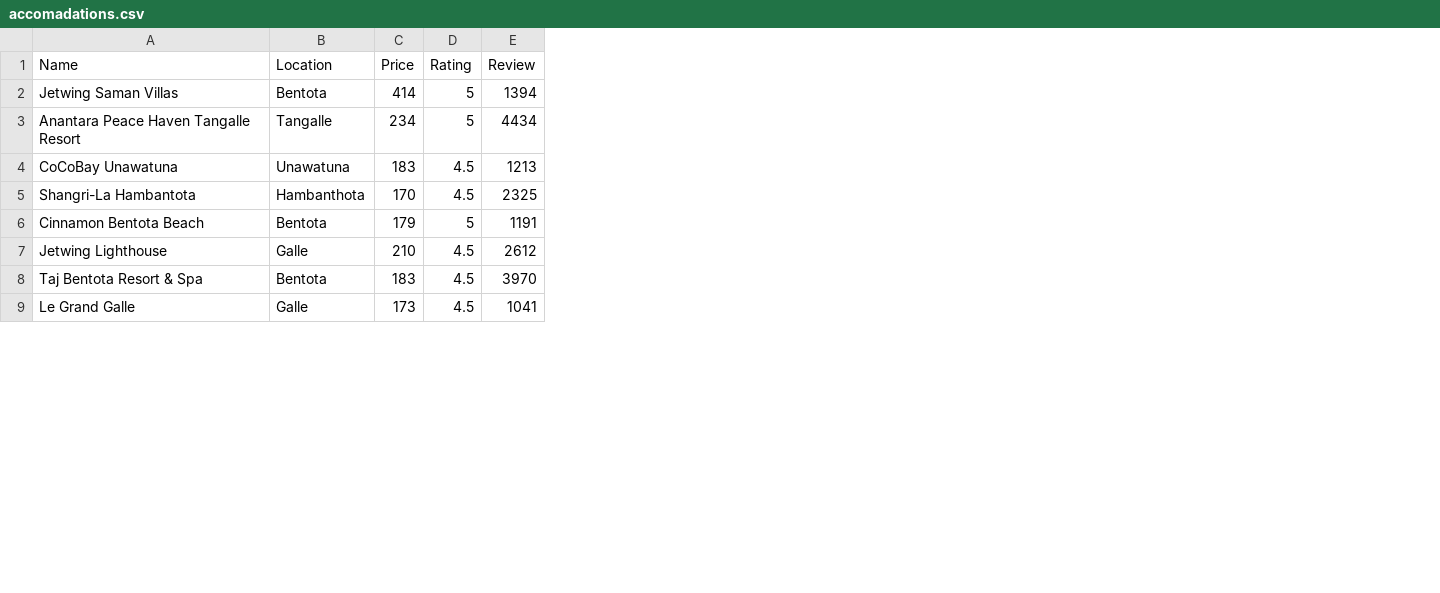
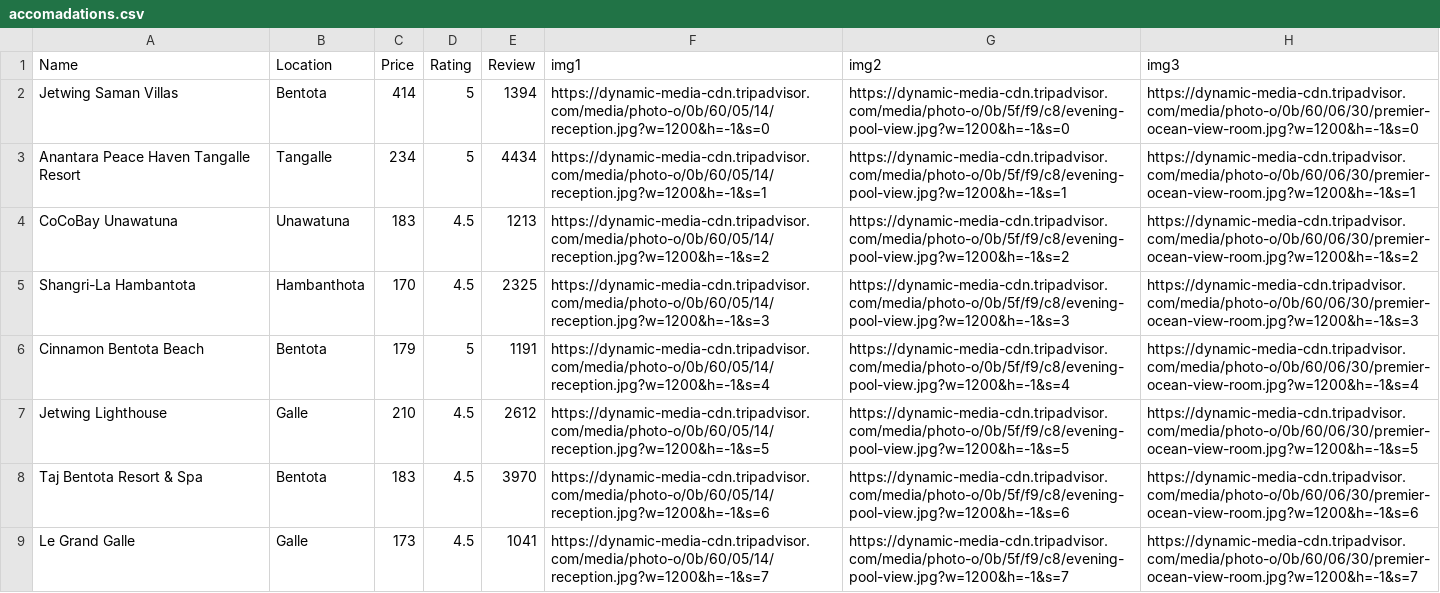
Before and after one commit to DushanSenadheera/project_rover, a CSV file: model/data/accomadations.csv, drawn as a sheet; only a part is shown; the diff names each change by its address in the sheet, - before the commit and + after, or states it on an @@ line.

```diff
--- a/model/data/accomadations.csv
+++ b/model/data/accomadations.csv
+column F (img1), rows 2-9: https://dynamic-media-cdn.tripadvisor.com/media/photo-o/0b/60/05/14/reception.jpg?w=1200&h=-1&s=0 | https://dynamic-media-cdn.tripadvisor.com/media/photo-o/0b/60/05/14/reception.jpg?w=1200&h=-1&s=1 | https://dynamic-media-cdn.tripadvisor.com/media/photo-o/0b/60/05/14/reception.jpg?w=1200&h=-1&s=2 | https://dynamic-media-cdn.tripadvisor.com/media/photo-o/0b/60/05/14/reception.jpg?w=1200&h=-1&s=3 | https://dynamic-media-cdn.tripadvisor.com/media/photo-o/0b/60/05/14/reception.jpg?w=1200&h=-1&s=4 | https://dynamic-media-cdn.tripadvisor.com/media/photo-o/0b/60/05/14/reception.jpg?w=1200&h=-1&s=5 | https://dynamic-media-cdn.tripadvisor.com/media/photo-o/0b/60/05/14/reception.jpg?w=1200&h=-1&s=6 | https://dynamic-media-cdn.tripadvisor.com/media/photo-o/0b/60/05/14/reception.jpg?w=1200&h=-1&s=7
+column G (img2), rows 2-9: https://dynamic-media-cdn.tripadvisor.com/media/photo-o/0b/5f/f9/c8/evening-pool-view.jpg?w=1200&h=-1&s=0 | https://dynamic-media-cdn.tripadvisor.com/media/photo-o/0b/5f/f9/c8/evening-pool-view.jpg?w=1200&h=-1&s=1 | https://dynamic-media-cdn.tripadvisor.com/media/photo-o/0b/5f/f9/c8/evening-pool-view.jpg?w=1200&h=-1&s=2 | https://dynamic-media-cdn.tripadvisor.com/media/photo-o/0b/5f/f9/c8/evening-pool-view.jpg?w=1200&h=-1&s=3 | https://dynamic-media-cdn.tripadvisor.com/media/photo-o/0b/5f/f9/c8/evening-pool-view.jpg?w=1200&h=-1&s=4 | https://dynamic-media-cdn.tripadvisor.com/media/photo-o/0b/5f/f9/c8/evening-pool-view.jpg?w=1200&h=-1&s=5 | https://dynamic-media-cdn.tripadvisor.com/media/photo-o/0b/5f/f9/c8/evening-pool-view.jpg?w=1200&h=-1&s=6 | https://dynamic-media-cdn.tripadvisor.com/media/photo-o/0b/5f/f9/c8/evening-pool-view.jpg?w=1200&h=-1&s=7
+column H (img3), rows 2-9: https://dynamic-media-cdn.tripadvisor.com/media/photo-o/0b/60/06/30/premier-ocean-view-room.jpg?w=1200&h=-1&s=0 | https://dynamic-media-cdn.tripadvisor.com/media/photo-o/0b/60/06/30/premier-ocean-view-room.jpg?w=1200&h=-1&s=1 | https://dynamic-media-cdn.tripadvisor.com/media/photo-o/0b/60/06/30/premier-ocean-view-room.jpg?w=1200&h=-1&s=2 | https://dynamic-media-cdn.tripadvisor.com/media/photo-o/0b/60/06/30/premier-ocean-view-room.jpg?w=1200&h=-1&s=3 | https://dynamic-media-cdn.tripadvisor.com/media/photo-o/0b/60/06/30/premier-ocean-view-room.jpg?w=1200&h=-1&s=4 | https://dynamic-media-cdn.tripadvisor.com/media/photo-o/0b/60/06/30/premier-ocean-view-room.jpg?w=1200&h=-1&s=5 | https://dynamic-media-cdn.tripadvisor.com/media/photo-o/0b/60/06/30/premier-ocean-view-room.jpg?w=1200&h=-1&s=6 | https://dynamic-media-cdn.tripadvisor.com/media/photo-o/0b/60/06/30/premier-ocean-view-room.jpg?w=1200&h=-1&s=7
```
Also changed, not shown: 19 other files.
